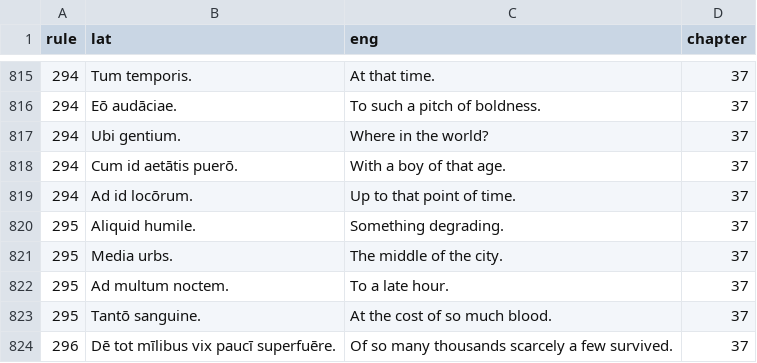
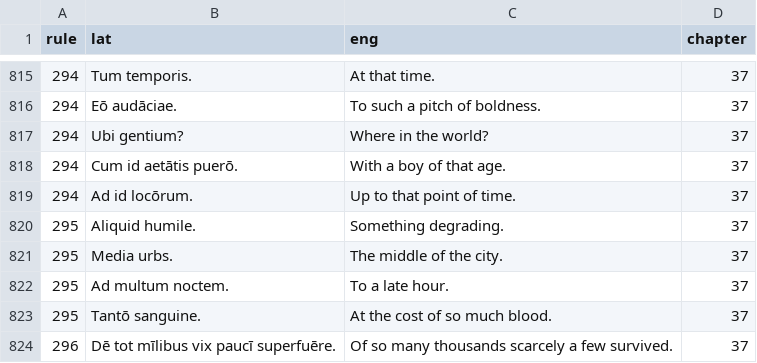
Before and after one commit to FergusJPWalsh/vocabularia, a TSV file: bradleys_arnold_examples_chapters.tsv, drawn as a sheet; only a part is shown, gaps mark what is left out; the diff covers the shown part only.

```diff
--- a/bradleys_arnold_examples_chapters.tsv
+++ b/bradleys_arnold_examples_chapters.tsv
@@ -816,3 +816,3 @@ rule	lat	eng	chapter
 294	Eō audāciae.	To such a pitch of boldness.	37
-294	Ubi gentium.	Where in the world?	37
+294	Ubi gentium?	Where in the world?	37
 294	Cum id aetātis puerō.	With a boy of that age.	37
```
Also changed, not shown: 53 edited cells elsewhere in this file.
